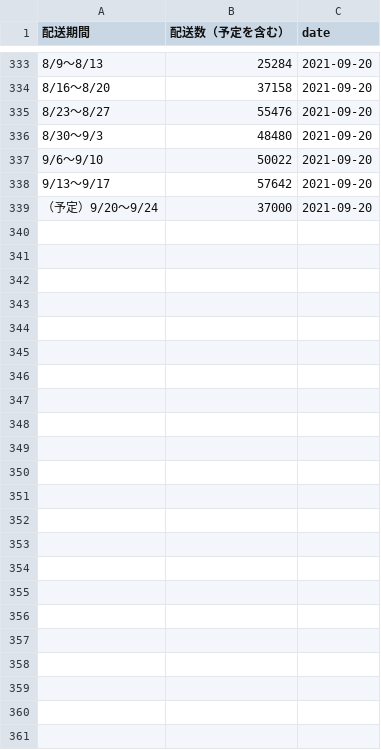
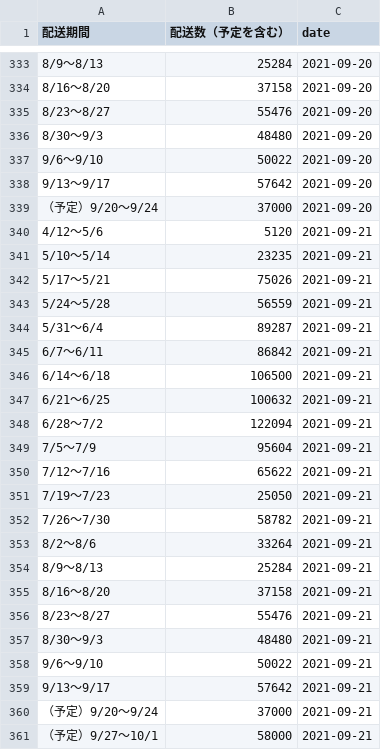
Before and after one commit to chomoku/covid-kyoto, a CSV file: data/vac_forecast.csv, drawn as a sheet; only a part is shown, gaps mark what is left out.

Commit message:
update vac data

```diff
--- a/data/vac_forecast.csv
+++ b/data/vac_forecast.csv
@@ -339 +339,23 @@
 （予定）9/20～9/24,37000,2021-09-20
+4/12～5/6,5120,2021-09-21
+5/10～5/14,23235,2021-09-21
+5/17～5/21,75026,2021-09-21
+5/24～5/28,56559,2021-09-21
+5/31～6/4,89287,2021-09-21
+6/7～6/11,86842,2021-09-21
+6/14～6/18,106500,2021-09-21
+6/21～6/25,100632,2021-09-21
+6/28～7/2,122094,2021-09-21
+7/5～7/9,95604,2021-09-21
+7/12～7/16,65622,2021-09-21
+7/19～7/23,25050,2021-09-21
+7/26～7/30,58782,2021-09-21
+8/2～8/6,33264,2021-09-21
+8/9～8/13,25284,2021-09-21
+8/16～8/20,37158,2021-09-21
+8/23～8/27,55476,2021-09-21
+8/30～9/3,48480,2021-09-21
+9/6～9/10,50022,2021-09-21
+9/13～9/17,57642,2021-09-21
+（予定）9/20～9/24,37000,2021-09-21
+（予定）9/27～10/1,58000,2021-09-21
```
Also changed, not shown: data/vaccined_num.csv.
